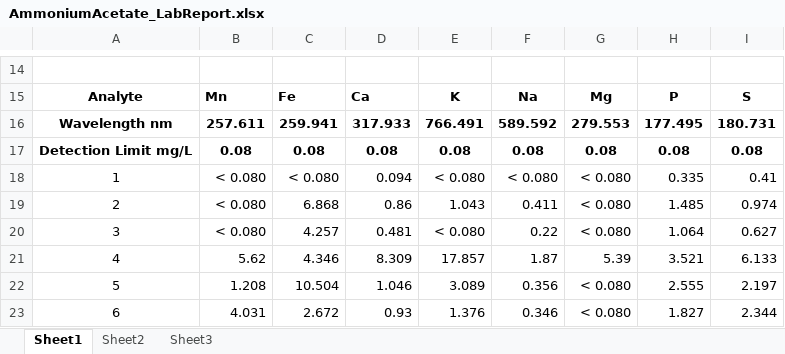
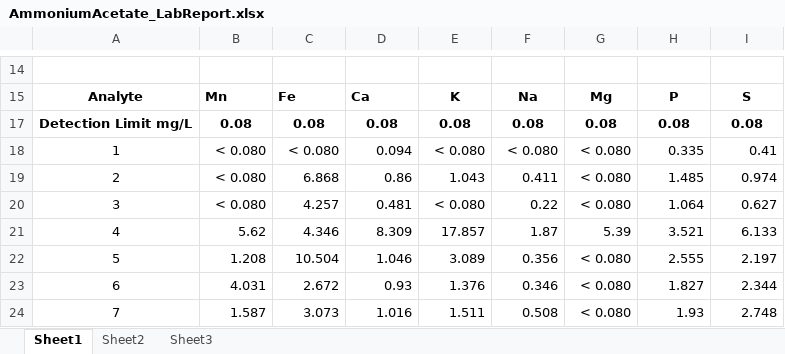
Before and after one commit to Amandisols/Soil_Analyses, an Excel workbook: data/raw/ICP/AmmoniumAcetate_LabReport.xlsx, sheet Sheet1, drawn as a sheet; only a part is shown, gaps mark what is left out; the shorter side is filled out with more unchanged rows; values as stored, in another font and other column widths than the file's, no borders; the diff names each change by its address in the sheet, - before the commit and + after, or states it on an @@ line.

Commit message:
New script for new ICP data
processed new ICP data, separated new script incorporating changes

```diff
--- a/data/raw/ICP/AmmoniumAcetate_LabReport.xlsx (sheet Sheet1)
+++ b/data/raw/ICP/AmmoniumAcetate_LabReport.xlsx (sheet Sheet1)
@@ row 16 hidden: Wavelength nm | 257.611 | 259.941 | 317.933 | 766.491 | 589.592 | 279.553 | 177.495 | 180.731 @@
```
Also changed, not shown: data/raw/CationExtractions_raw.xlsx, tau/pitsheets/br_pitsheets/BR2-1.xlsx, 39 other files.
